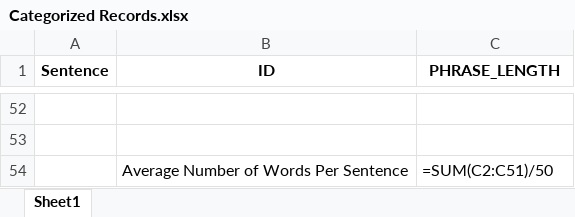
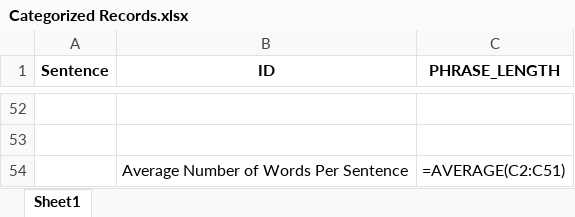
Before and after one commit to lamiselsayed/Senior-Design-Code, an Excel workbook: Dataset Excel Sheets/Categorized Records.xlsx, sheet Sheet1, drawn as a sheet; only a part is shown, gaps mark what is left out; values as stored, in another font and other column widths than the file's, no borders; formulas are shown in place of their values; the diff names each change by its address in the sheet, - before the commit and + after, or states it on an @@ line.

```diff
--- a/Dataset Excel Sheets/Categorized Records.xlsx (sheet Sheet1)
+++ b/Dataset Excel Sheets/Categorized Records.xlsx (sheet Sheet1)
-C54 (PHRASE_LENGTH): =SUM(C2:C51)/50
+C54 (PHRASE_LENGTH): =AVERAGE(C2:C51)
```
Also changed, not shown: 2 other files.
